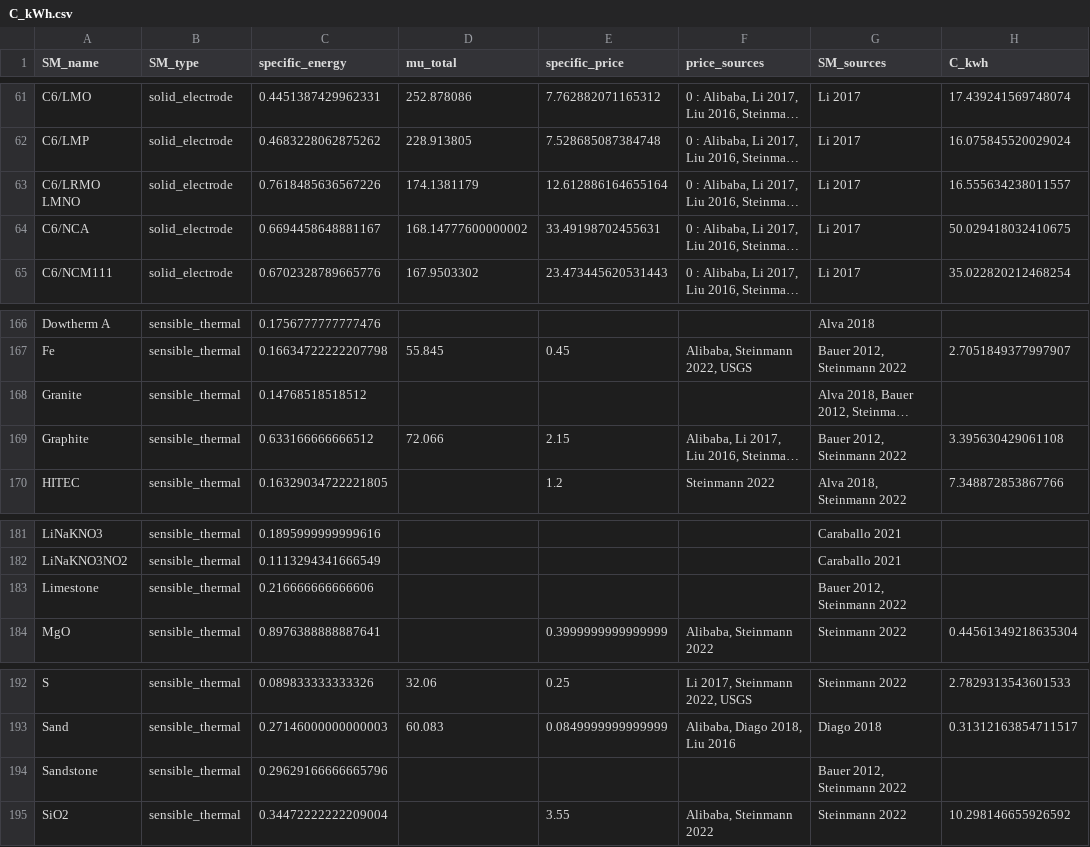
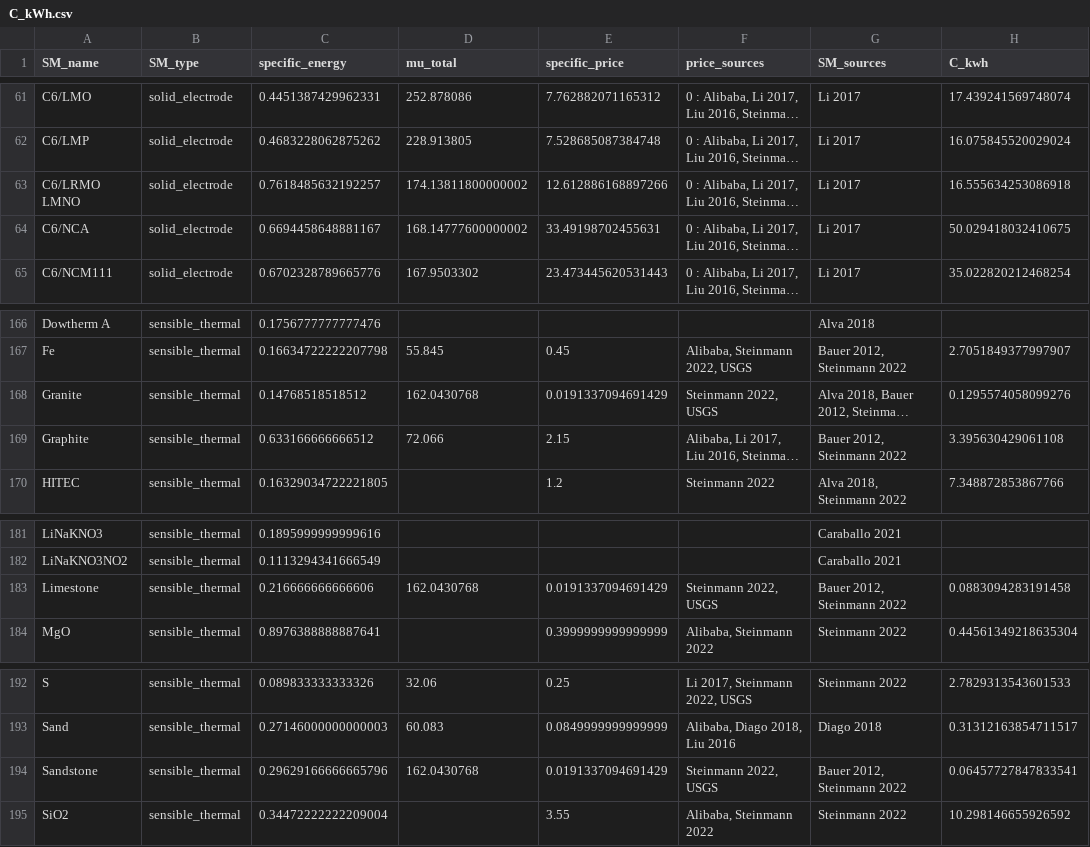
Before and after one commit to energy-storage-analysis/LDES-Survey, a CSV file: cap_cost/data_consolidated/C_kWh.csv, drawn as a sheet; only a part is shown, gaps mark what is left out; long unchanged cells end in …; the diff names each change by its address in the sheet, - before the commit and + after, or states it on an @@ line.

Commit message:
fix stone material assignment in bauer
and tweak thermal plots for new data

```diff
--- a/cap_cost/data_consolidated/C_kWh.csv
+++ b/cap_cost/data_consolidated/C_kWh.csv
-C63 (specific_energy): 0.7618485636567226
+C63 (specific_energy): 0.7618485632192257
-D63 (mu_total): 174.1381179
+D63 (mu_total): 174.13811800000002
-E63 (specific_price): 12.612886164655164
+E63 (specific_price): 12.612886168897266
-H63 (C_kwh): 16.555634238011557
+H63 (C_kwh): 16.555634253086918
-D168 (mu_total): (empty)
+D168 (mu_total): 162.0430768
-E168 (specific_price): (empty)
+E168 (specific_price): 0.0191337094691429
-F168 (price_sources): (empty)
+F168 (price_sources): Steinmann 2022, USGS
-H168 (C_kwh): (empty)
+H168 (C_kwh): 0.1295574058099276
-D183 (mu_total): (empty)
+D183 (mu_total): 162.0430768
-E183 (specific_price): (empty)
+E183 (specific_price): 0.0191337094691429
-F183 (price_sources): (empty)
+F183 (price_sources): Steinmann 2022, USGS
-H183 (C_kwh): (empty)
+H183 (C_kwh): 0.0883094283191458
-D194 (mu_total): (empty)
+D194 (mu_total): 162.0430768
-E194 (specific_price): (empty)
+E194 (specific_price): 0.0191337094691429
-F194 (price_sources): (empty)
+F194 (price_sources): Steinmann 2022, USGS
-H194 (C_kwh): (empty)
+H194 (C_kwh): 0.06457727847833541
```
Also changed, not shown: cap_cost/data_consolidated/SM_data.csv, cap_cost/data_consolidated/mat_data.csv, 1 other file.
